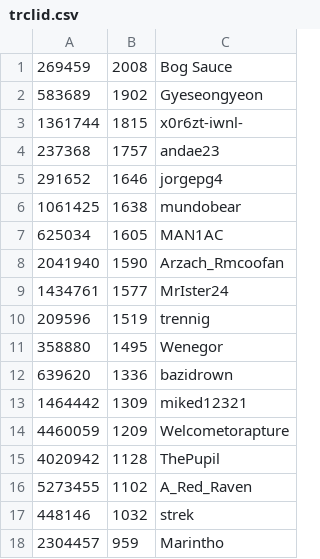
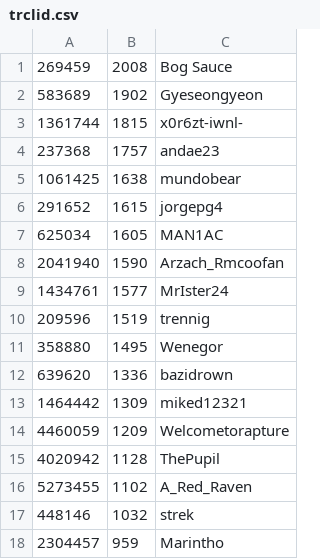
Before and after one commit to andae23/actions-leaderboard, a CSV file: trclid.csv, drawn as a sheet.

```diff
--- a/trclid.csv
+++ b/trclid.csv
@@ -4,4 +4,4 @@
 237368,1757,andae23
-291652,1646,jorgepg4
 1061425,1638,mundobear
+291652,1615,jorgepg4
 625034,1605,MAN1AC
```
Also changed, not shown: 1 other file.
